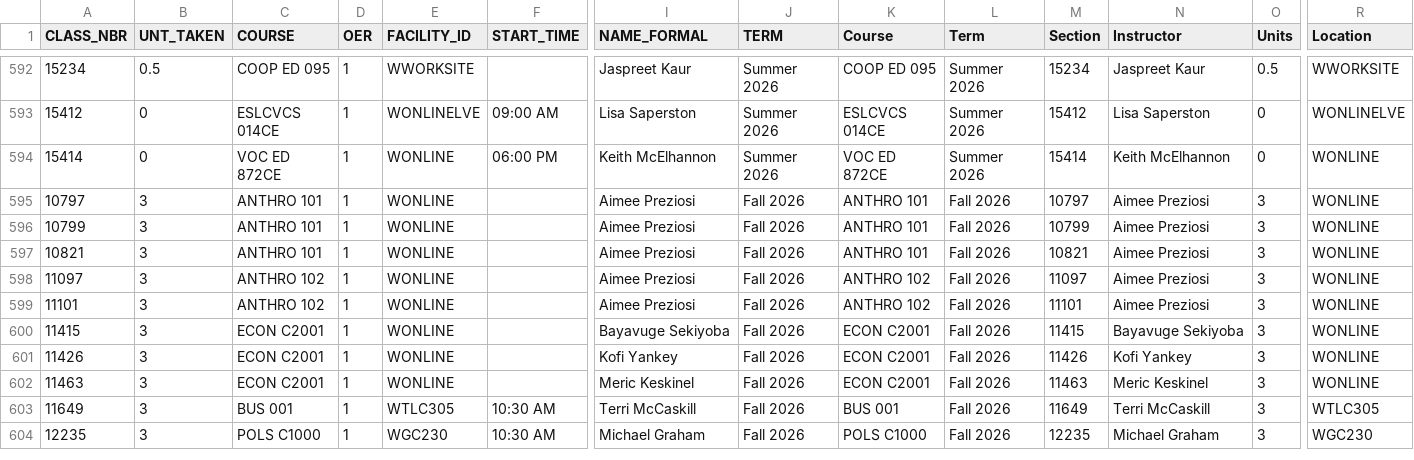
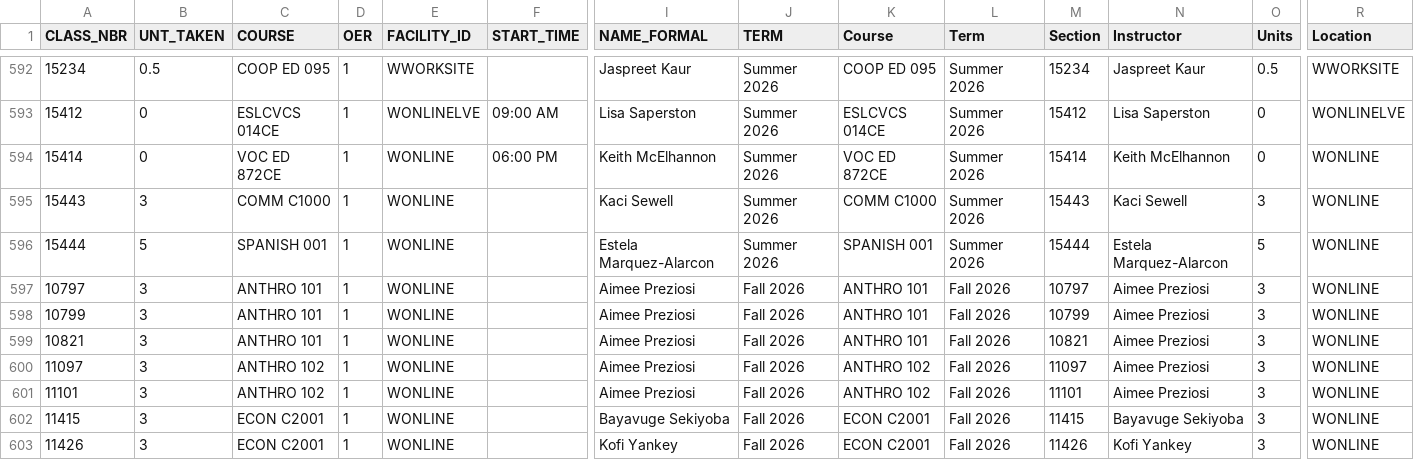
Before and after one commit to West-Los-Angeles-College/ztc, a CSV file: ztc_live.csv, drawn as a sheet; only a part is shown, gaps mark what is left out; the shorter side is filled out with more unchanged rows; rows hold the shown columns only; the diff names each change by its address in the sheet, - before the commit and + after, or states it on an @@ line.

Commit message:
Daily Commit -- 2026-06-16

```diff
--- a/ztc_live.csv
+++ b/ztc_live.csv
+row 595: 15443 | 3 | COMM C1000 | 1 | WONLINE |  | Kaci Sewell | Summer 2026 | COMM C1000 | Summer 2026 | 15443 | Kaci Sewell | 3 | WONLINE
+row 596: 15444 | 5 | SPANISH 001 | 1 | WONLINE |  | Estela Marquez-Alarcon | Summer 2026 | SPANISH 001 | Summer 2026 | 15444 | Estela Marquez-Alarcon | 5 | WONLINE
```
